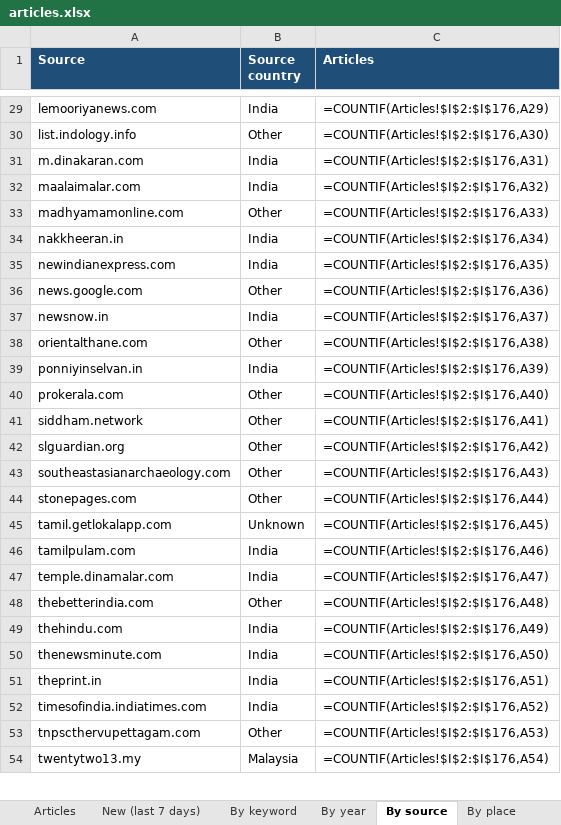
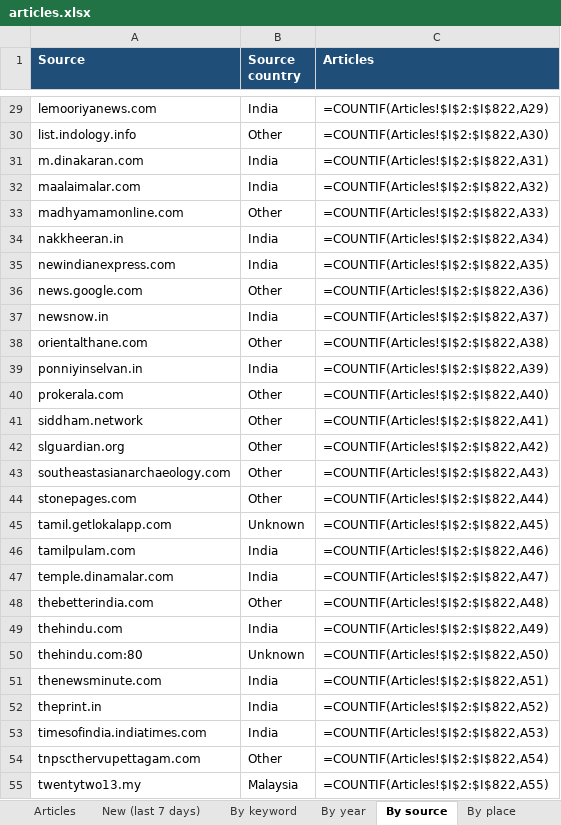
Before and after one commit to Udhayan26/tamil-epigraphy-news-v2, an Excel workbook: data/articles.xlsx, sheet By source, drawn as a sheet; only a part is shown, gaps mark what is left out; values as stored, in another font and other column widths than the file's, no borders; formulas without a stored value are shown as written; addresses are those after the commit; the diff covers the shown part only; the diff names each change by its address in the sheet, - before the commit and + after, or states it on an @@ line.

```diff
--- a/data/articles.xlsx (sheet By source)
+++ b/data/articles.xlsx (sheet By source)
-C29 (Articles): =COUNTIF(Articles!$I$2:$I$176,A29)
+C29 (Articles): =COUNTIF(Articles!$I$2:$I$822,A29)
-C30 (Articles): =COUNTIF(Articles!$I$2:$I$176,A30)
+C30 (Articles): =COUNTIF(Articles!$I$2:$I$822,A30)
-C31 (Articles): =COUNTIF(Articles!$I$2:$I$176,A31)
+C31 (Articles): =COUNTIF(Articles!$I$2:$I$822,A31)
-C32 (Articles): =COUNTIF(Articles!$I$2:$I$176,A32)
+C32 (Articles): =COUNTIF(Articles!$I$2:$I$822,A32)
-C33 (Articles): =COUNTIF(Articles!$I$2:$I$176,A33)
+C33 (Articles): =COUNTIF(Articles!$I$2:$I$822,A33)
-C34 (Articles): =COUNTIF(Articles!$I$2:$I$176,A34)
+C34 (Articles): =COUNTIF(Articles!$I$2:$I$822,A34)
-C35 (Articles): =COUNTIF(Articles!$I$2:$I$176,A35)
+C35 (Articles): =COUNTIF(Articles!$I$2:$I$822,A35)
-C36 (Articles): =COUNTIF(Articles!$I$2:$I$176,A36)
+C36 (Articles): =COUNTIF(Articles!$I$2:$I$822,A36)
-C37 (Articles): =COUNTIF(Articles!$I$2:$I$176,A37)
+C37 (Articles): =COUNTIF(Articles!$I$2:$I$822,A37)
-C38 (Articles): =COUNTIF(Articles!$I$2:$I$176,A38)
+C38 (Articles): =COUNTIF(Articles!$I$2:$I$822,A38)
-C39 (Articles): =COUNTIF(Articles!$I$2:$I$176,A39)
+C39 (Articles): =COUNTIF(Articles!$I$2:$I$822,A39)
-C40 (Articles): =COUNTIF(Articles!$I$2:$I$176,A40)
+C40 (Articles): =COUNTIF(Articles!$I$2:$I$822,A40)
-C41 (Articles): =COUNTIF(Articles!$I$2:$I$176,A41)
+C41 (Articles): =COUNTIF(Articles!$I$2:$I$822,A41)
-C42 (Articles): =COUNTIF(Articles!$I$2:$I$176,A42)
+C42 (Articles): =COUNTIF(Articles!$I$2:$I$822,A42)
-C43 (Articles): =COUNTIF(Articles!$I$2:$I$176,A43)
+C43 (Articles): =COUNTIF(Articles!$I$2:$I$822,A43)
-C44 (Articles): =COUNTIF(Articles!$I$2:$I$176,A44)
+C44 (Articles): =COUNTIF(Articles!$I$2:$I$822,A44)
-C45 (Articles): =COUNTIF(Articles!$I$2:$I$176,A45)
+C45 (Articles): =COUNTIF(Articles!$I$2:$I$822,A45)
-C46 (Articles): =COUNTIF(Articles!$I$2:$I$176,A46)
+C46 (Articles): =COUNTIF(Articles!$I$2:$I$822,A46)
-C47 (Articles): =COUNTIF(Articles!$I$2:$I$176,A47)
+C47 (Articles): =COUNTIF(Articles!$I$2:$I$822,A47)
-C48 (Articles): =COUNTIF(Articles!$I$2:$I$176,A48)
+C48 (Articles): =COUNTIF(Articles!$I$2:$I$822,A48)
-C49 (Articles): =COUNTIF(Articles!$I$2:$I$176,A49)
+C49 (Articles): =COUNTIF(Articles!$I$2:$I$822,A49)
+row 50: thehindu.com:80 | Unknown | =COUNTIF(Articles!$I$2:$I$822,A50)
-C51 (Articles): =COUNTIF(Articles!$I$2:$I$176,A50)
+C51 (Articles): =COUNTIF(Articles!$I$2:$I$822,A51)
-C52 (Articles): =COUNTIF(Articles!$I$2:$I$176,A51)
+C52 (Articles): =COUNTIF(Articles!$I$2:$I$822,A52)
-C53 (Articles): =COUNTIF(Articles!$I$2:$I$176,A52)
+C53 (Articles): =COUNTIF(Articles!$I$2:$I$822,A53)
-C54 (Articles): =COUNTIF(Articles!$I$2:$I$176,A53)
+C54 (Articles): =COUNTIF(Articles!$I$2:$I$822,A54)
-C55 (Articles): =COUNTIF(Articles!$I$2:$I$176,A54)
+C55 (Articles): =COUNTIF(Articles!$I$2:$I$822,A55)
```
Also changed, not shown: 31 edited cells elsewhere in this sheet, sheet Articles, sheet New (last 7 days), sheet By year, sheet By place, sheet By keyword, 4 other files.
